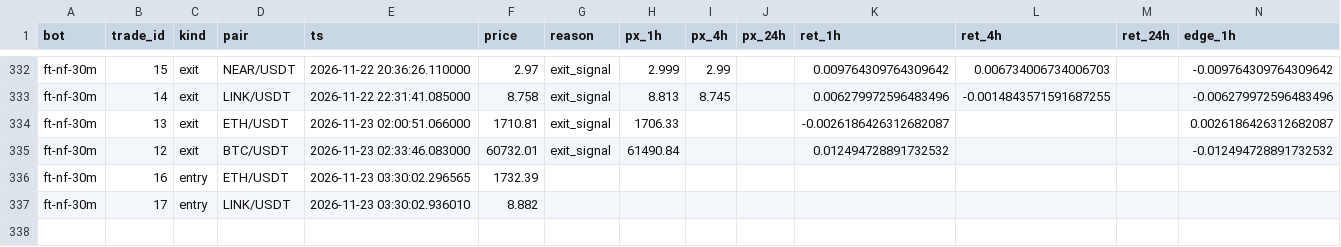
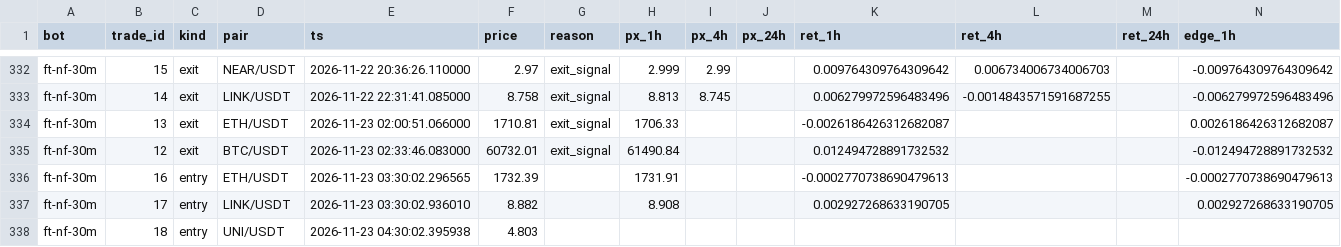
Before and after one commit to ggonzalezorellana/tradingdata, a CSV file: metrics/decisions.csv, drawn as a sheet; only a part is shown, gaps mark what is left out; rows hold the shown columns only; the diff names each change by its address in the sheet, - before the commit and + after, or states it on an @@ line.

```diff
--- a/metrics/decisions.csv
+++ b/metrics/decisions.csv
-H336 (px_1h): (empty)
+H336 (px_1h): 1731.91
-K336 (ret_1h): (empty)
+K336 (ret_1h): -0.0002770738690479613
-N336 (edge_1h): (empty)
+N336 (edge_1h): -0.0002770738690479613
-H337 (px_1h): (empty)
+H337 (px_1h): 8.908
-K337 (ret_1h): (empty)
+K337 (ret_1h): 0.002927268633190705
-N337 (edge_1h): (empty)
+N337 (edge_1h): 0.002927268633190705
+row 338: ft-nf-30m | 18 | entry | UNI/USDT | 2026-11-23 04:30:02.395938 | 4.803
```
Also changed, not shown: metrics/balances.csv, trades/ft-nf-30m/orders.csv, 2 other files.
